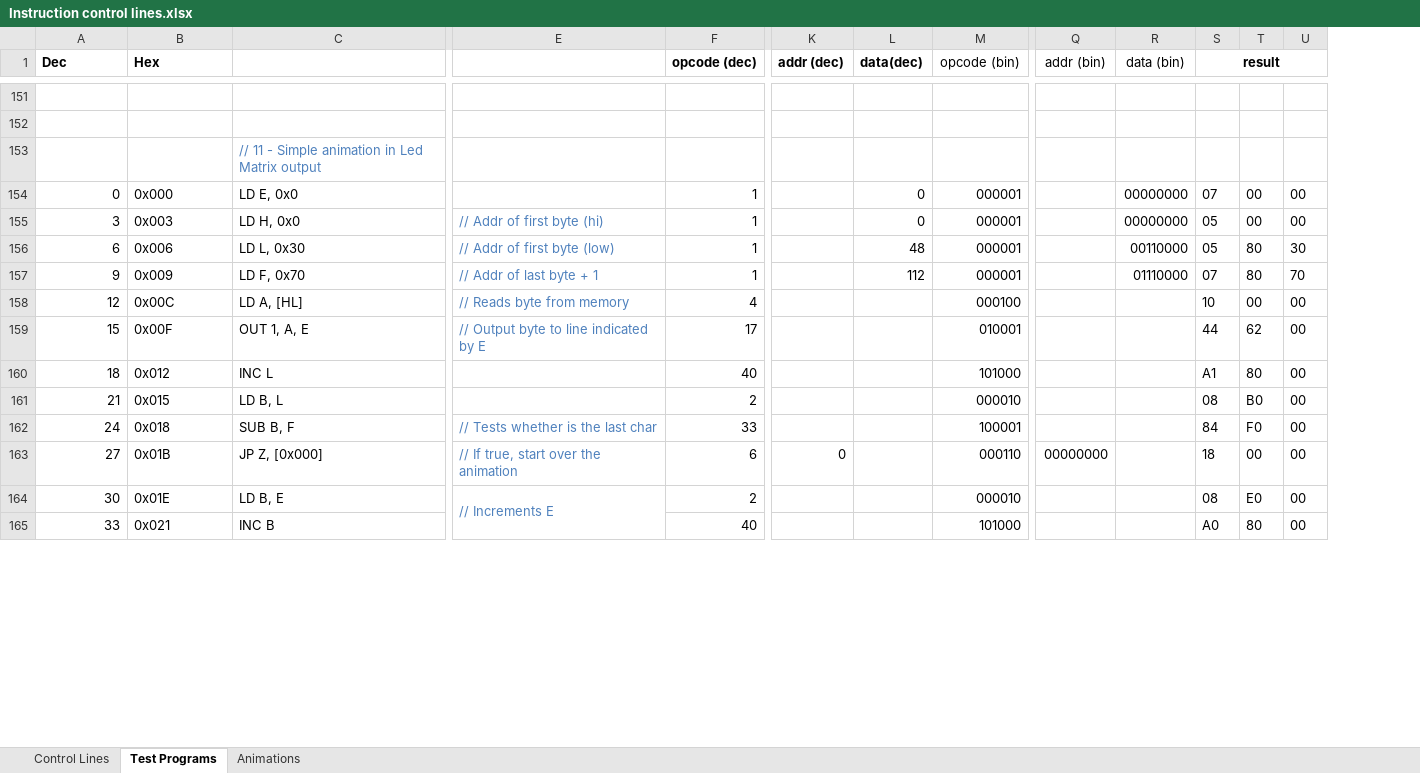
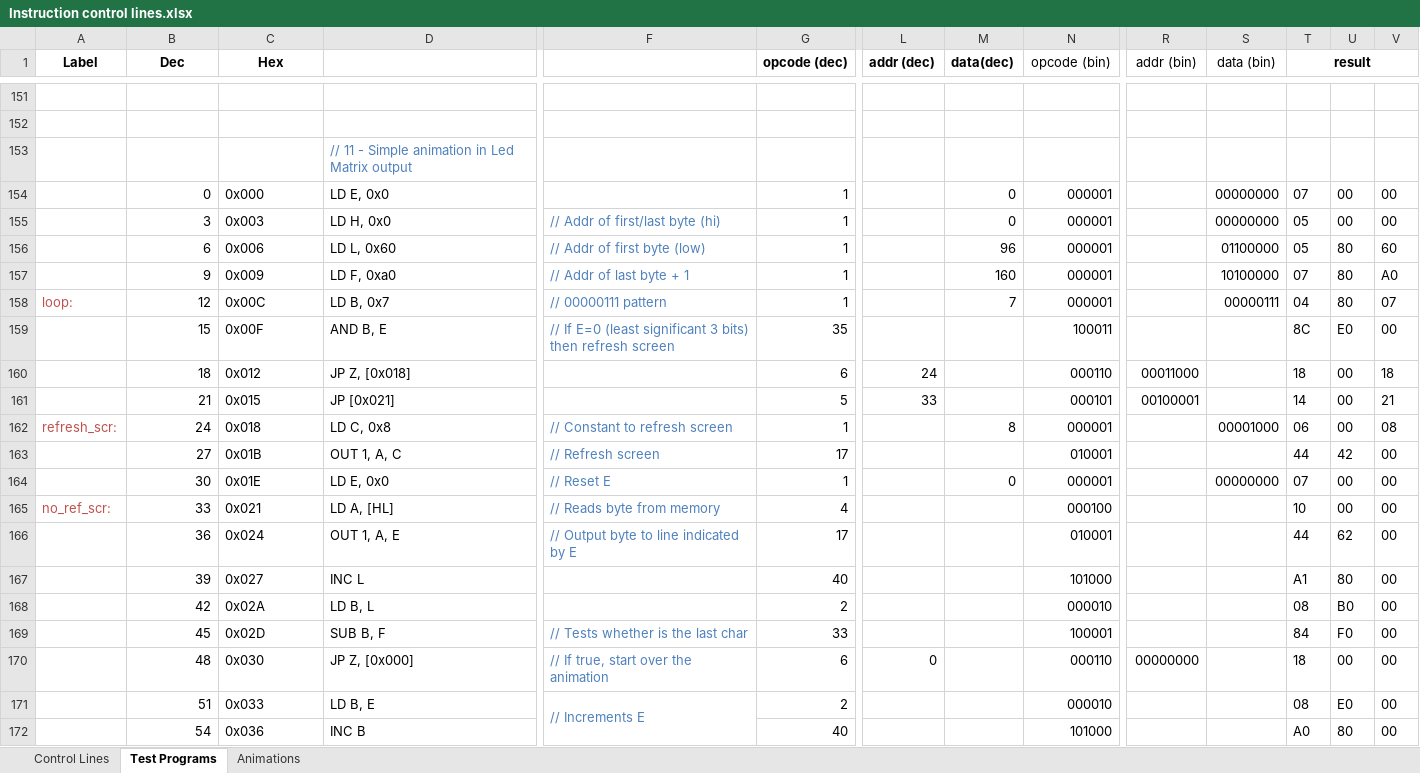
Before and after one commit to albs-br/jaca, an Excel workbook: 2nd gen - 8 bit cpu/Instruction control lines.xlsx, sheet Test Programs, drawn as a sheet; only a part is shown, gaps mark what is left out; values as stored, in another font and other column widths than the file's, no borders; addresses are those after the commit; rows hold the shown columns only; the diff covers the shown part only; the diff names each change by its address in the sheet, - before the commit and + after, or states it on an @@ line.

Commit message:
v.0.15.4 Small changes in Led Matrix output (refresh screen improved) / Other changes

```diff
--- a/2nd gen - 8 bit cpu/Instruction control lines.xlsx (sheet Test Programs)
+++ b/2nd gen - 8 bit cpu/Instruction control lines.xlsx (sheet Test Programs)
+column A (Label), row 165: no_ref_scr:
-B1:C1 alignment: left
+B1:C1 alignment: center
-F155: // Addr of first byte (hi)
+F155: // Addr of first/last byte (hi)
-D156: LD L, 0x30
+D156: LD L, 0x60
-M156 (data(dec)): 48
+M156 (data(dec)): 96
-S156 (data (bin)): 00110000
+S156 (data (bin)): 01100000
-V156: 30
+V156: 60
-D157: LD F, 0x70
+D157: LD F, 0xa0
-M157 (data(dec)): 112
+M157 (data(dec)): 160
-S157 (data (bin)): 01110000
+S157 (data (bin)): 10100000
-V157: 70
+V157: A0
+row 158: loop: | 12 | 0x00C | LD B, 0x7 | // 00000111 pattern | 1 |  | 7 | 000001 |  | 00000111 | 04 | 80 | 07
+row 159:  | 15 | 0x00F | AND B, E | // If E=0 (least significant 3 bits) then refresh screen | 35 |  |  | 100011 |  |  | 8C | E0 | 00
+row 160:  | 18 | 0x012 | JP Z, [0x018] |  | 6 | 24 |  | 000110 | 00011000 |  | 18 | 00 | 18
+row 161:  | 21 | 0x015 | JP [0x021] |  | 5 | 33 |  | 000101 | 00100001 |  | 14 | 00 | 21
+row 162: refresh_scr: | 24 | 0x018 | LD C, 0x8 | // Constant to refresh screen | 1 |  | 8 | 000001 |  | 00001000 | 06 | 00 | 08
+row 163:  | 27 | 0x01B | OUT 1, A, C | // Refresh screen | 17 |  |  | 010001 |  |  | 44 | 42 | 00
+row 164:  | 30 | 0x01E | LD E, 0x0 | // Reset E | 1 |  | 0 | 000001 |  | 00000000 | 07 | 00 | 00
-B165 (Dec): 12
+B165 (Dec): 33
-C165 (Hex): 0x00C
+C165 (Hex): 0x021
-B166 (Dec): 15
+B166 (Dec): 36
-C166 (Hex): 0x00F
+C166 (Hex): 0x024
-B167 (Dec): 18
+B167 (Dec): 39
-C167 (Hex): 0x012
+C167 (Hex): 0x027
-B168 (Dec): 21
+B168 (Dec): 42
-C168 (Hex): 0x015
+C168 (Hex): 0x02A
-B169 (Dec): 24
+B169 (Dec): 45
-C169 (Hex): 0x018
+C169 (Hex): 0x02D
-B170 (Dec): 27
+B170 (Dec): 48
-C170 (Hex): 0x01B
+C170 (Hex): 0x030
-B171 (Dec): 30
+B171 (Dec): 51
-C171 (Hex): 0x01E
+C171 (Hex): 0x033
-B172 (Dec): 33
+B172 (Dec): 54
-C172 (Hex): 0x021
+C172 (Hex): 0x036
```
Also changed, not shown: 34 added rows, 16 removed rows and 8 edited cells elsewhere in this sheet, formulas that keep their value, 6 other files.
